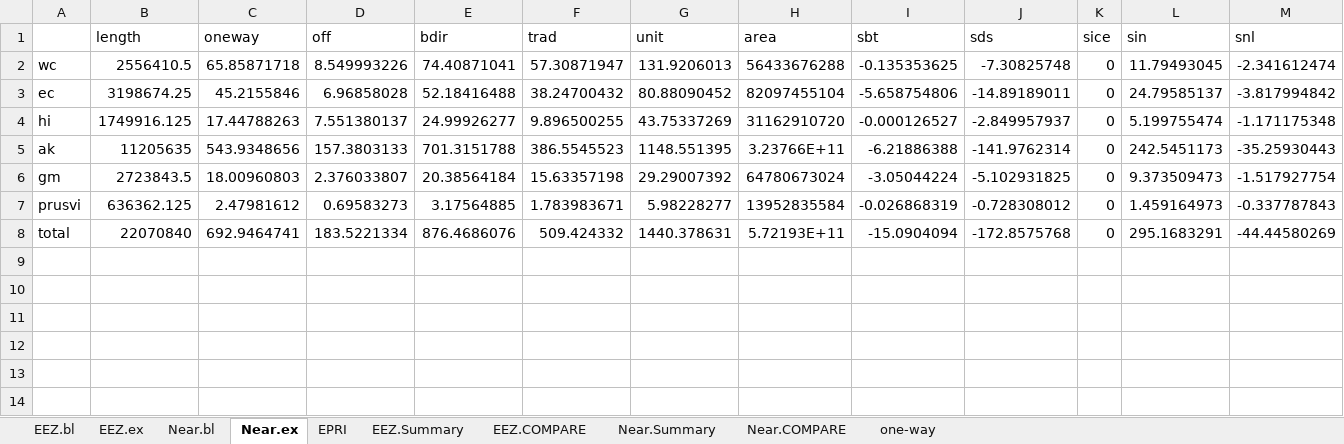
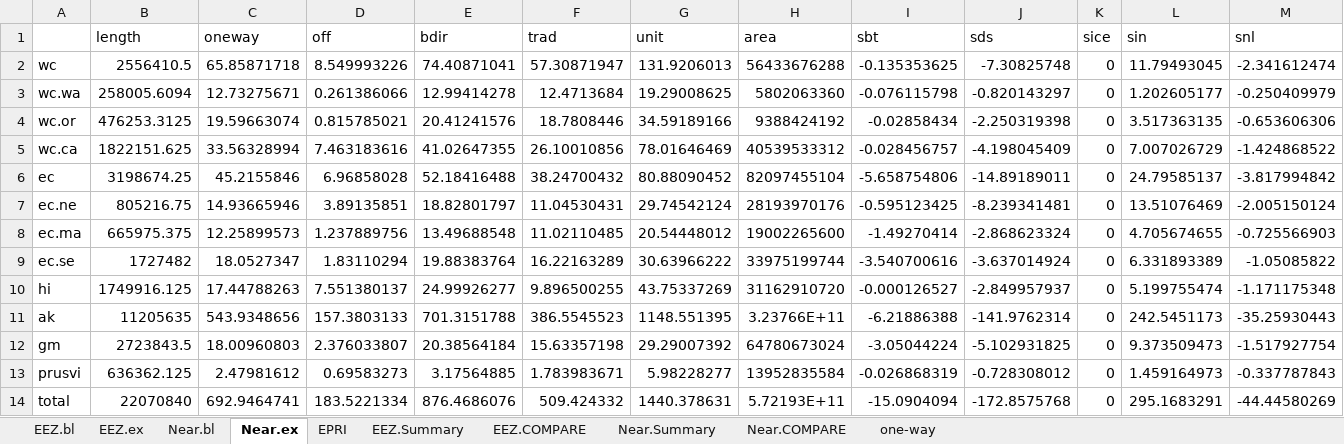
Before and after one commit to USMHKResource/wave_res, an Excel workbook: results/Total_Results.xlsx, sheet Near.ex, drawn as a sheet; only a part is shown; values as stored, in another font and other column widths than the file's, no borders; rows hold the shown columns only; the diff names each change by its address in the sheet, - before the commit and + after, or states it on an @@ line.

```diff
--- a/results/Total_Results.xlsx (sheet Near.ex)
+++ b/results/Total_Results.xlsx (sheet Near.ex)
+row 3: wc.wa | 258005.6094 | 12.73275671 | 0.261386066 | 12.99414278 | 12.4713684 | 19.29008625 | 5802063360 | -0.076115798 | -0.820143297 | 0 | 1.202605177 | -0.250409979
+row 4: wc.or | 476253.3125 | 19.59663074 | 0.815785021 | 20.41241576 | 18.7808446 | 34.59189166 | 9388424192 | -0.02858434 | -2.250319398 | 0 | 3.517363135 | -0.653606306
+row 5: wc.ca | 1822151.625 | 33.56328994 | 7.463183616 | 41.02647355 | 26.10010856 | 78.01646469 | 40539533312 | -0.028456757 | -4.198045409 | 0 | 7.007026729 | -1.424868522
+row 7: ec.ne | 805216.75 | 14.93665946 | 3.89135851 | 18.82801797 | 11.04530431 | 29.74542124 | 28193970176 | -0.595123425 | -8.239341481 | 0 | 13.51076469 | -2.005150124
+row 8: ec.ma | 665975.375 | 12.25899573 | 1.237889756 | 13.49688548 | 11.02110485 | 20.54448012 | 19002265600 | -1.49270414 | -2.868623324 | 0 | 4.705674655 | -0.725566903
+row 9: ec.se | 1727482 | 18.0527347 | 1.83110294 | 19.88383764 | 16.22163289 | 30.63966222 | 33975199744 | -3.540700616 | -3.637014924 | 0 | 6.331893389 | -1.05085822
```
Also changed, not shown: sheet EEZ.bl, sheet Near.Summary, sheet EEZ.Summary, sheet Near.COMPARE, sheet Near.bl, sheet EEZ.ex, 2 more sheets, formulas that keep their value, 34 other files.
